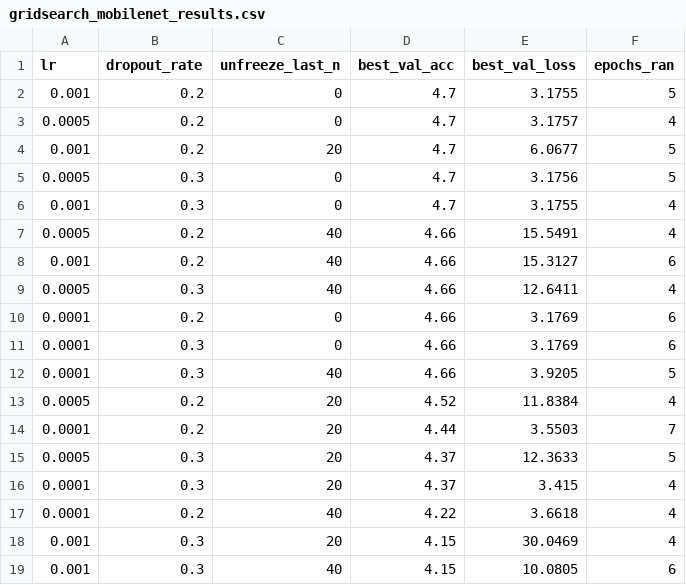
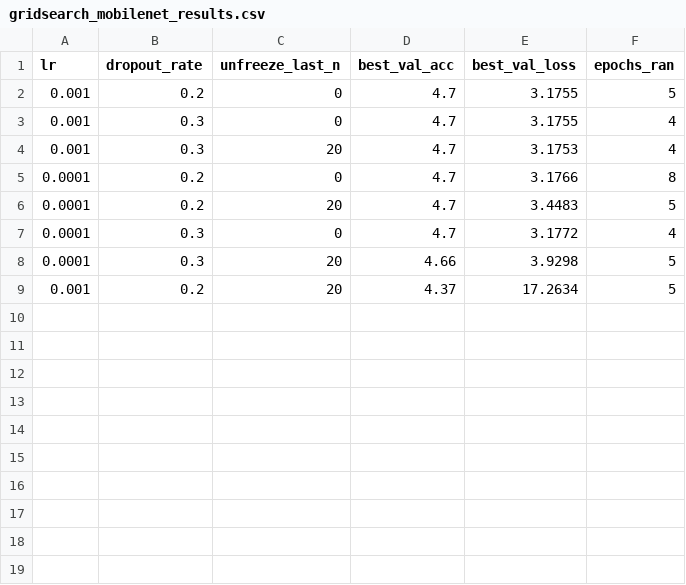
Before and after one commit to teemtat/sign-language-DeepLearning, a CSV file: gridsearch_mobilenet_results.csv, drawn as a sheet.

```diff
--- a/gridsearch_mobilenet_results.csv
+++ b/gridsearch_mobilenet_results.csv
@@ -2,18 +2,8 @@ lr,dropout_rate,unfreeze_last_n,best_val_acc,best_val_loss,epochs_ran
 0.001,0.2,0,4.7,3.1755,5
-0.0005,0.2,0,4.7,3.1757,4
-0.001,0.2,20,4.7,6.0677,5
-0.0005,0.3,0,4.7,3.1756,5
 0.001,0.3,0,4.7,3.1755,4
-0.0005,0.2,40,4.66,15.5491,4
-0.001,0.2,40,4.66,15.3127,6
-0.0005,0.3,40,4.66,12.6411,4
-0.0001,0.2,0,4.66,3.1769,6
-0.0001,0.3,0,4.66,3.1769,6
-0.0001,0.3,40,4.66,3.9205,5
-0.0005,0.2,20,4.52,11.8384,4
-0.0001,0.2,20,4.44,3.5503,7
-0.0005,0.3,20,4.37,12.3633,5
-0.0001,0.3,20,4.37,3.415,4
-0.0001,0.2,40,4.22,3.6618,4
-0.001,0.3,20,4.15,30.0469,4
-0.001,0.3,40,4.15,10.0805,6
+0.001,0.3,20,4.7,3.1753,4
+0.0001,0.2,0,4.7,3.1766,8
+0.0001,0.2,20,4.7,3.4483,5
+0.0001,0.3,0,4.7,3.1772,4
+0.0001,0.3,20,4.66,3.9298,5
+0.001,0.2,20,4.37,17.2634,5
```
Also changed, not shown: gridsearch_baseline_results.csv, 17 other files.
